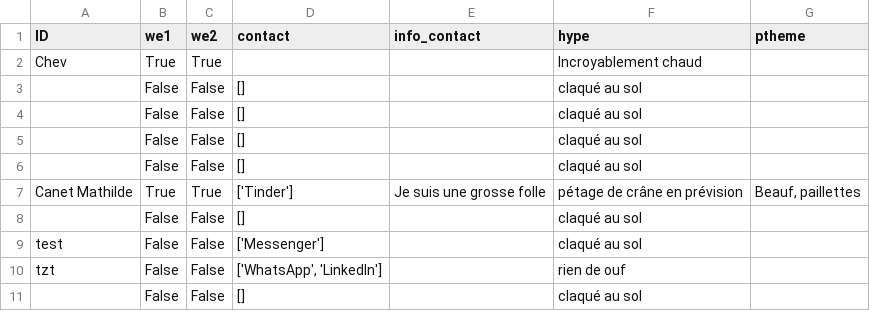
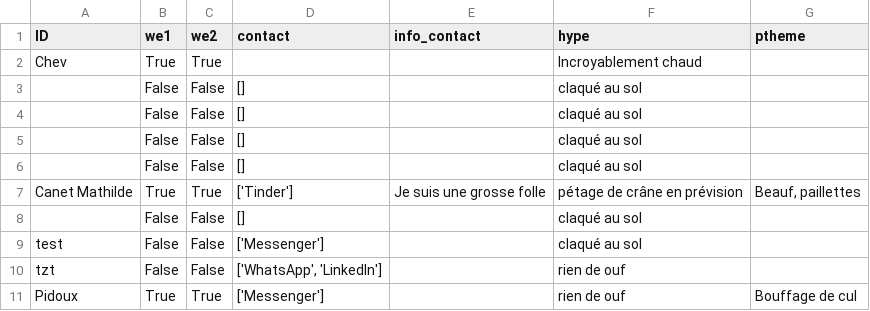
Before and after one commit to ptitchev/private_streamlit, a CSV file: data/dr.csv, drawn as a sheet.

Commit message:
Updated

```diff
--- a/data/dr.csv
+++ b/data/dr.csv
@@ -10,2 +10,2 @@ test,False,False,['Messenger'], ,claqué au sol,
 tzt,False,False,"['WhatsApp', 'LinkedIn']", ,rien de ouf,
-,False,False,[], ,claqué au sol,
+Pidoux,True,True,['Messenger'], ,rien de ouf, Bouffage de cul
```
